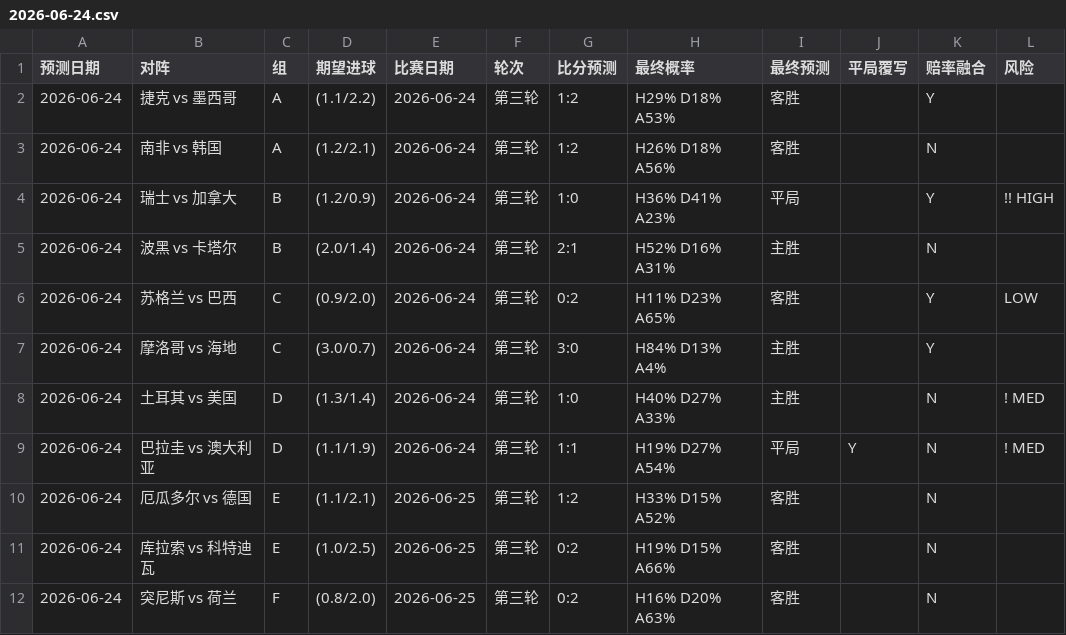
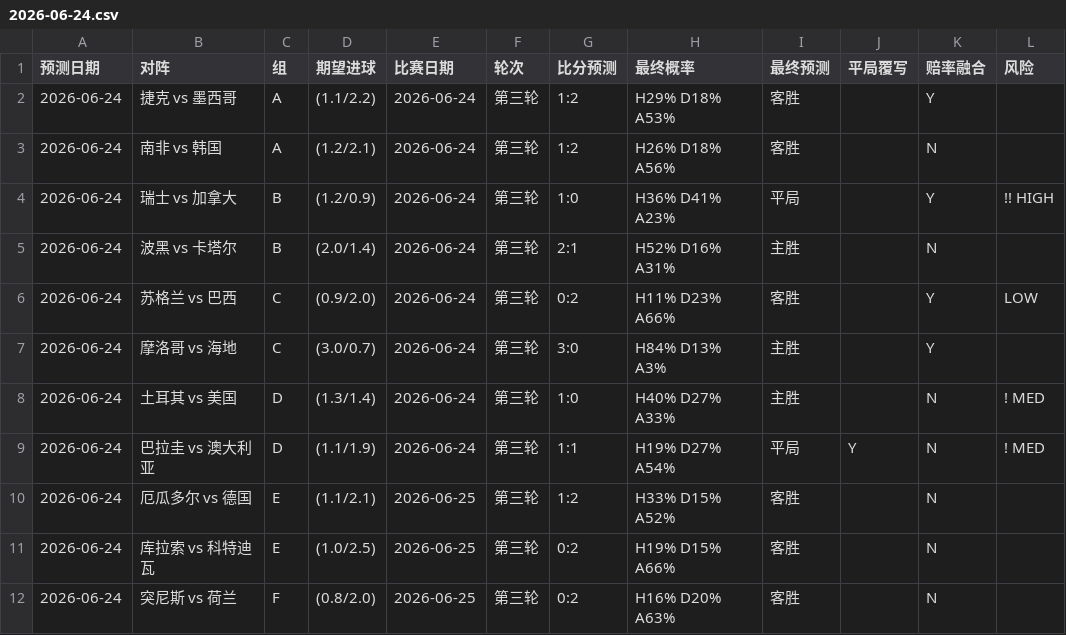
Before and after one commit to huangjialing0010/worldcup-2026-predict, a CSV file: output/daily/2026-06-24.csv, drawn as a sheet; only a part is shown.

```diff
--- a/output/daily/2026-06-24.csv
+++ b/output/daily/2026-06-24.csv
@@ -5,4 +5,4 @@
 2026-06-24,波黑 vs 卡塔尔,B,(2.0/1.4),2026-06-24,第三轮,2:1,H52% D16% A31%,主胜,,N,
-2026-06-24,苏格兰 vs 巴西,C,(0.9/2.0),2026-06-24,第三轮,0:2,H11% D23% A65%,客胜,,Y,  LOW
-2026-06-24,摩洛哥 vs 海地,C,(3.0/0.7),2026-06-24,第三轮,3:0,H84% D13% A4%,主胜,,Y,
+2026-06-24,苏格兰 vs 巴西,C,(0.9/2.0),2026-06-24,第三轮,0:2,H11% D23% A66%,客胜,,Y,  LOW
+2026-06-24,摩洛哥 vs 海地,C,(3.0/0.7),2026-06-24,第三轮,3:0,H84% D13% A3%,主胜,,Y,
 2026-06-24,土耳其 vs 美国,D,(1.3/1.4),2026-06-24,第三轮,1:0,H40% D27% A33%,主胜,,N,! MED
```
Also changed, not shown: data/raw/odds_live.csv, output/predictions_with_context.csv, 1 other file.
